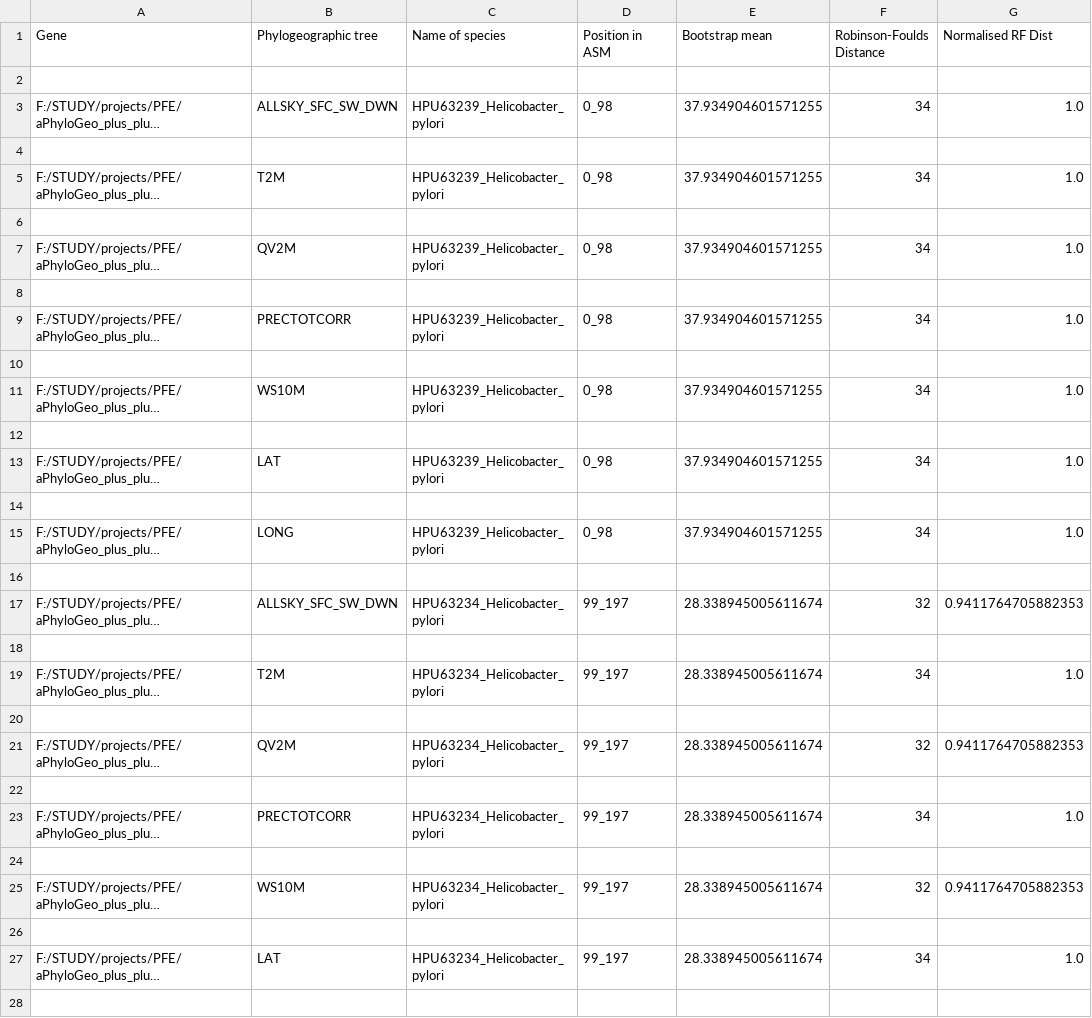
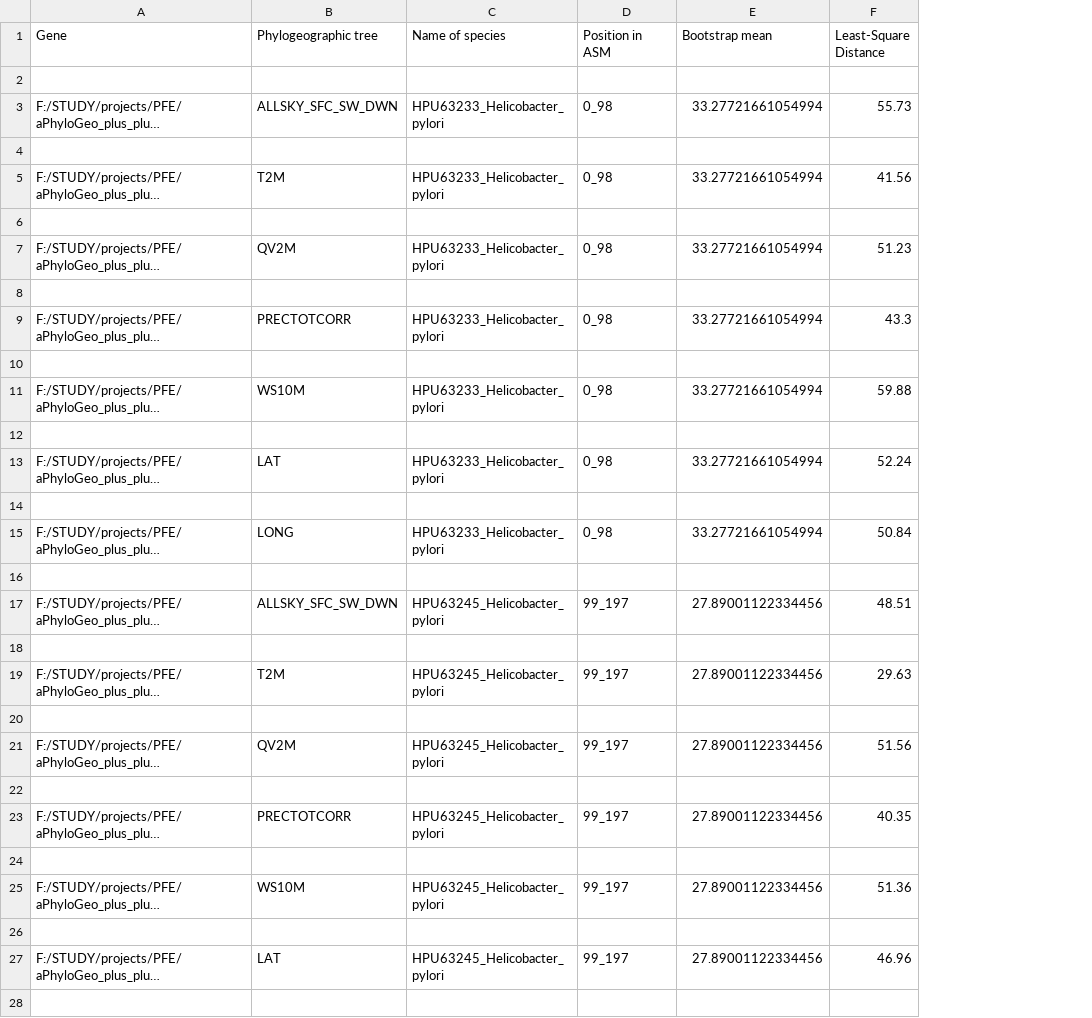
Before and after one commit to tahiri-lab/iPhyloGeo_plus_plus, a CSV file: scripts/results/output.csv, drawn as a sheet; only a part is shown; long unchanged cells end in …; removed rows and columns are numbered as before the commit, all else as after; the diff covers the shown part only; the diff names each change by its address in the sheet, - before the commit and + after, or states it on an @@ line.

```diff
--- a/scripts/results/output.csv
+++ b/scripts/results/output.csv
-column F (Robinson-Foulds Distance), rows 3-27: 34 |  | 34 |  | 34 |  | 34 |  | 34 |  | 34 |  | 34 |  | 32 |  | 34 |  | 32 |  | 34 |  | 32 |  | 34
-column G (Normalised RF Dist), rows 3-27: 1.0 |  | 1.0 |  | 1.0 |  | 1.0 |  | 1.0 |  | 1.0 |  | 1.0 |  | 0.9411764705882353 |  | 1.0 |  | 0.9411764705882353 |  | 1.0 |  | 0.9411764705882353 |  | 1.0
+column F (Least-Square Distance), rows 3-27: 55.73 |  | 41.56 |  | 51.23 |  | 43.3 |  | 59.88 |  | 52.24 |  | 50.84 |  | 48.51 |  | 29.63 |  | 51.56 |  | 40.35 |  | 51.36 |  | 46.96
-C3 (Name of species): HPU63239_Helicobacter_pylori
+C3 (Name of species): HPU63233_Helicobacter_pylori
-E3 (Bootstrap mean): 37.934904601571255
+E3 (Bootstrap mean): 33.27721661054994
-C5 (Name of species): HPU63239_Helicobacter_pylori
+C5 (Name of species): HPU63233_Helicobacter_pylori
-E5 (Bootstrap mean): 37.934904601571255
+E5 (Bootstrap mean): 33.27721661054994
-C7 (Name of species): HPU63239_Helicobacter_pylori
+C7 (Name of species): HPU63233_Helicobacter_pylori
-E7 (Bootstrap mean): 37.934904601571255
+E7 (Bootstrap mean): 33.27721661054994
-C9 (Name of species): HPU63239_Helicobacter_pylori
+C9 (Name of species): HPU63233_Helicobacter_pylori
-E9 (Bootstrap mean): 37.934904601571255
+E9 (Bootstrap mean): 33.27721661054994
-C11 (Name of species): HPU63239_Helicobacter_pylori
+C11 (Name of species): HPU63233_Helicobacter_pylori
-E11 (Bootstrap mean): 37.934904601571255
+E11 (Bootstrap mean): 33.27721661054994
-C13 (Name of species): HPU63239_Helicobacter_pylori
+C13 (Name of species): HPU63233_Helicobacter_pylori
-E13 (Bootstrap mean): 37.934904601571255
+E13 (Bootstrap mean): 33.27721661054994
-C15 (Name of species): HPU63239_Helicobacter_pylori
+C15 (Name of species): HPU63233_Helicobacter_pylori
-E15 (Bootstrap mean): 37.934904601571255
+E15 (Bootstrap mean): 33.27721661054994
-C17 (Name of species): HPU63234_Helicobacter_pylori
+C17 (Name of species): HPU63245_Helicobacter_pylori
-E17 (Bootstrap mean): 28.338945005611674
+E17 (Bootstrap mean): 27.89001122334456
-C19 (Name of species): HPU63234_Helicobacter_pylori
+C19 (Name of species): HPU63245_Helicobacter_pylori
-E19 (Bootstrap mean): 28.338945005611674
+E19 (Bootstrap mean): 27.89001122334456
-C21 (Name of species): HPU63234_Helicobacter_pylori
+C21 (Name of species): HPU63245_Helicobacter_pylori
-E21 (Bootstrap mean): 28.338945005611674
+E21 (Bootstrap mean): 27.89001122334456
-C23 (Name of species): HPU63234_Helicobacter_pylori
+C23 (Name of species): HPU63245_Helicobacter_pylori
-E23 (Bootstrap mean): 28.338945005611674
+E23 (Bootstrap mean): 27.89001122334456
-C25 (Name of species): HPU63234_Helicobacter_pylori
+C25 (Name of species): HPU63245_Helicobacter_pylori
-E25 (Bootstrap mean): 28.338945005611674
+E25 (Bootstrap mean): 27.89001122334456
-C27 (Name of species): HPU63234_Helicobacter_pylori
+C27 (Name of species): HPU63245_Helicobacter_pylori
-E27 (Bootstrap mean): 28.338945005611674
+E27 (Bootstrap mean): 27.89001122334456
```
Also changed, not shown: 2 removed rows and 46 edited cells elsewhere in this file, 5 other files.
